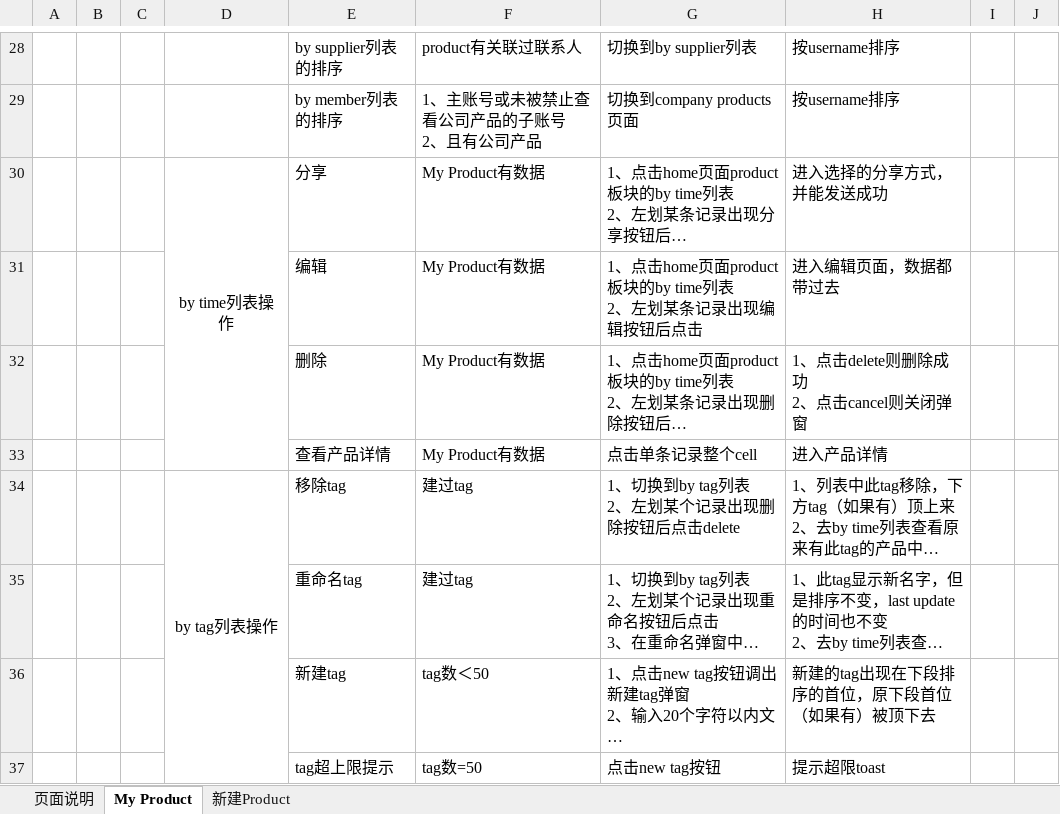
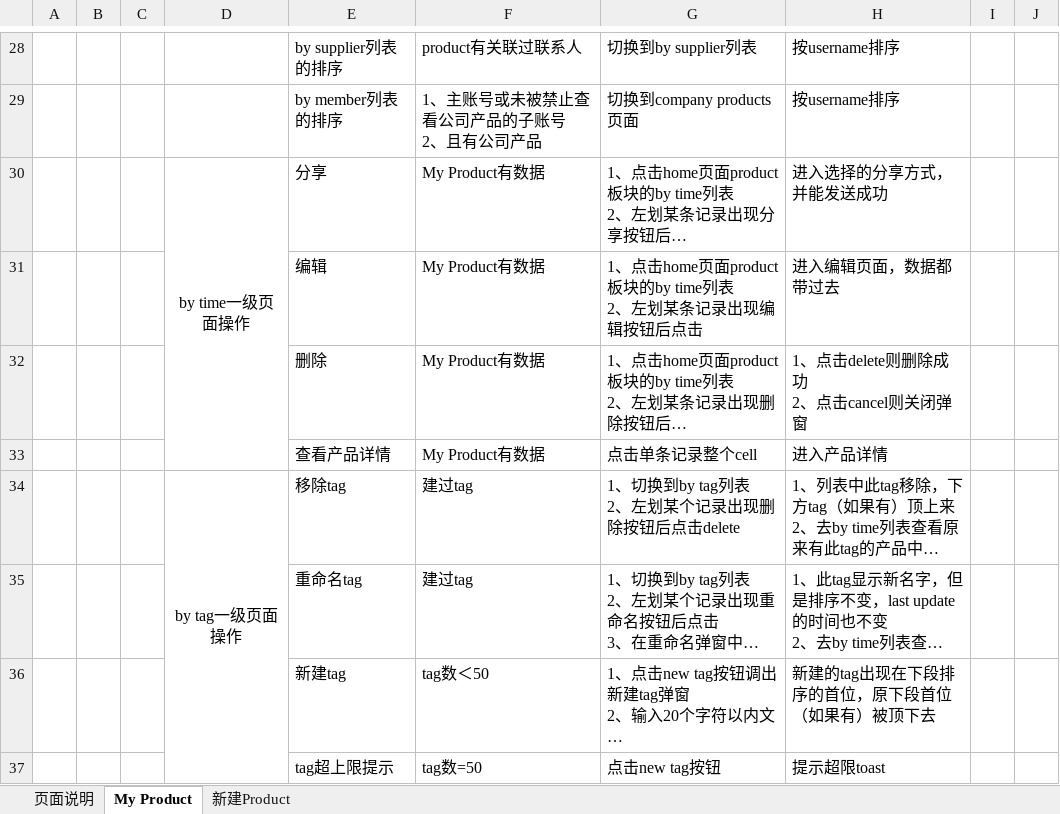
Before and after one commit to BlackVisor/Coco, an Excel workbook: 优化Product.xlsx, sheet My Product, drawn as a sheet; only a part is shown, gaps mark what is left out; long unchanged cells end in …; values as stored, in another font and other column widths than the file's, no borders; the diff covers the shown part only; the diff names each change by its address in the sheet, - before the commit and + after, or states it on an @@ line.

```diff
--- a/优化Product.xlsx (sheet My Product)
+++ b/优化Product.xlsx (sheet My Product)
-D30: by time列表操作
+D30: by time一级页面操作
-D34: by tag列表操作
+D34: by tag一级页面操作
```
Also changed, not shown: 36 added rows and 3 edited cells elsewhere in this sheet, 1 other file.
